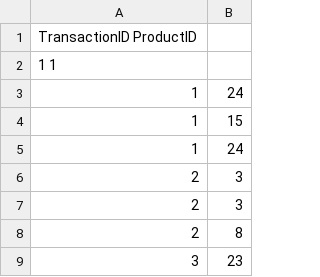
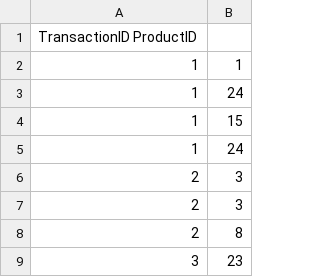
Before and after one commit to MarkusReynolds1989/FunctionalProgrammingInFSharp, a TSV file: src/MachineLearning/transaction_list.tsv, drawn as a sheet; only a part is shown; removed rows and columns are numbered as before the commit, all else as after; the diff names each change by its address in the sheet, - before the commit and + after, or states it on an @@ line.

```diff
--- a/src/MachineLearning/transaction_list.tsv
+++ b/src/MachineLearning/transaction_list.tsv
-row 2: 1 1
+row 2: 1 | 1
```
Also changed, not shown: 12 other files.
